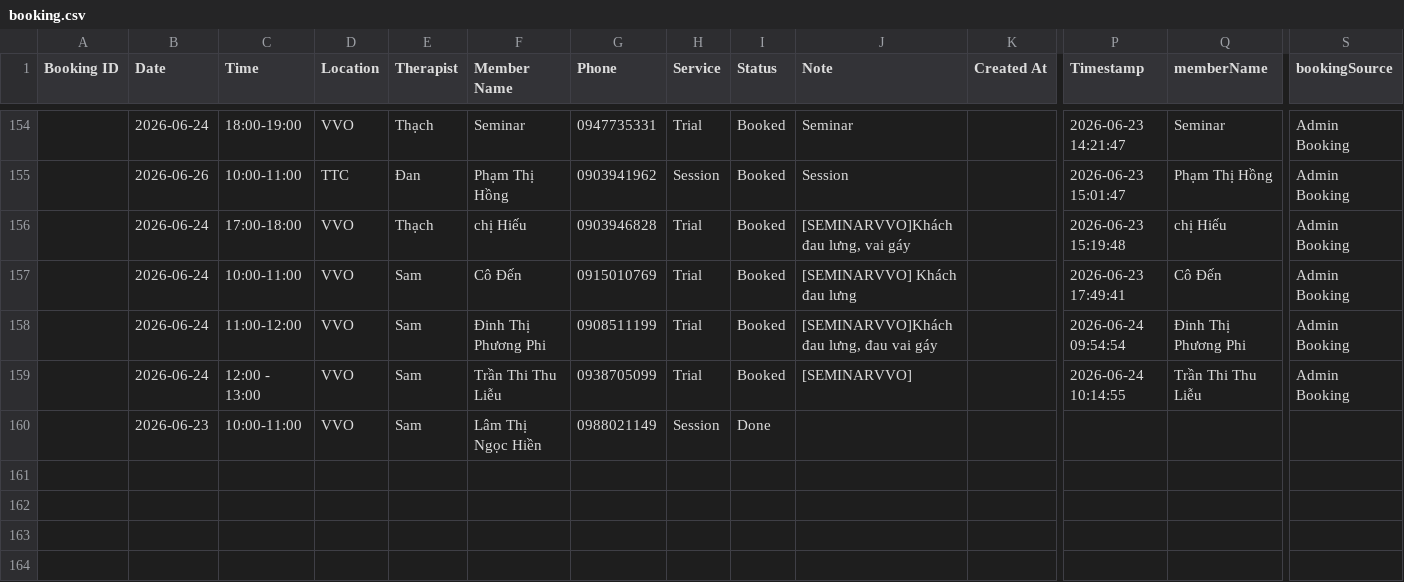
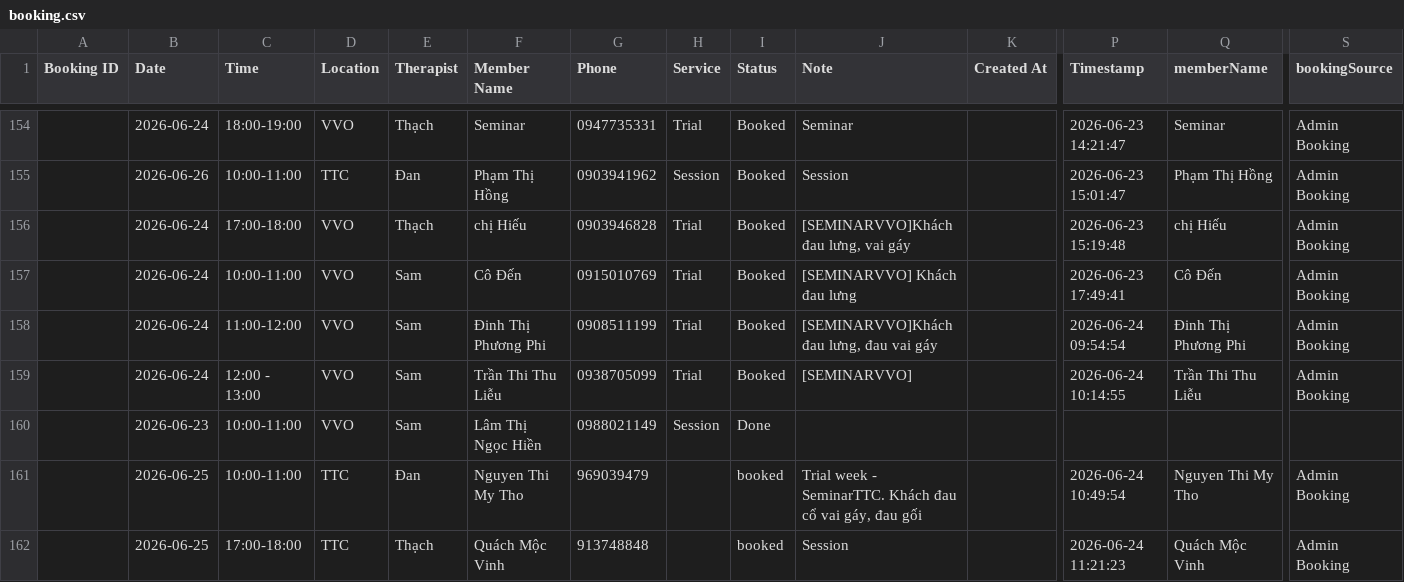
Before and after one commit to dtchien401/ProPhysio-Dashboard, a CSV file: booking.csv, drawn as a sheet; only a part is shown, gaps mark what is left out; rows hold the shown columns only; the diff names each change by its address in the sheet, - before the commit and + after, or states it on an @@ line.

Commit message:
Auto upload booking.csv from Google Sheets

```diff
--- a/booking.csv
+++ b/booking.csv
+row 161:  | 2026-06-25 | 10:00-11:00 | TTC | Đan | Nguyen Thi My Tho | 969039479 |  | booked | Trial week - SeminarTTC. Khách đau cổ vai gáy, đau gối |  | 2026-06-24 10:49:54 | Nguyen Thi My Tho | Admin Booking
+row 162:  | 2026-06-25 | 17:00-18:00 | TTC | Thạch | Quách Mộc Vinh | 913748848 |  | booked | Session |  | 2026-06-24 11:21:23 | Quách Mộc Vinh | Admin Booking
```
